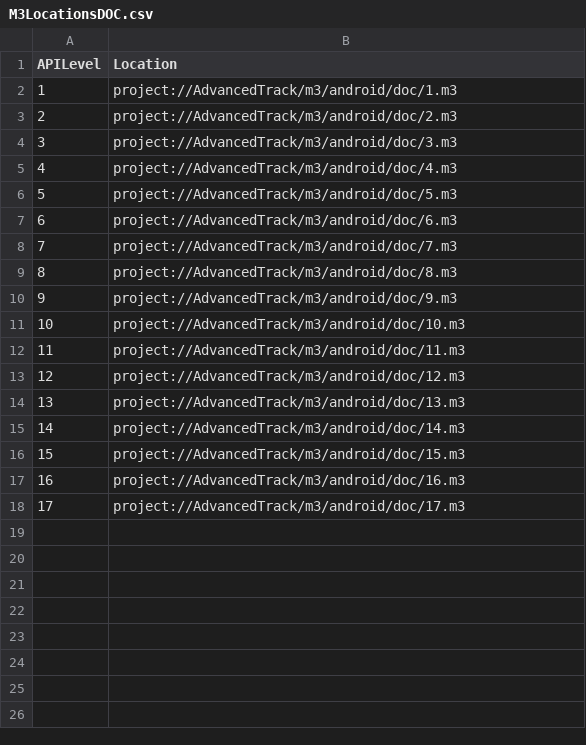
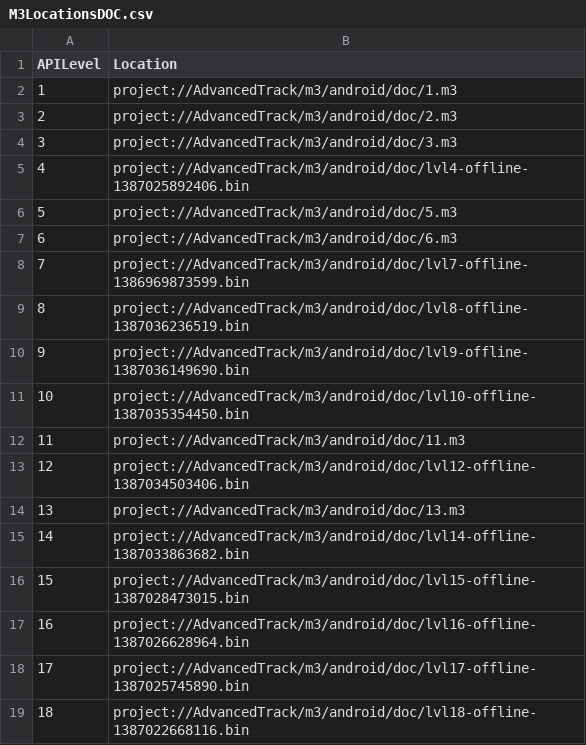
Before and after one commit to ruudvanderweijde/EvolutionAdvancedTrack, a CSV file: AdvancedTrack/csv/M3LocationsDOC.csv, drawn as a sheet.

```diff
--- a/AdvancedTrack/csv/M3LocationsDOC.csv
+++ b/AdvancedTrack/csv/M3LocationsDOC.csv
@@ -4,15 +4,16 @@ APILevel,Location
 3,project://AdvancedTrack/m3/android/doc/3.m3
-4,project://AdvancedTrack/m3/android/doc/4.m3
+4,project://AdvancedTrack/m3/android/doc/lvl4-offline-1387025892406.bin
 5,project://AdvancedTrack/m3/android/doc/5.m3
 6,project://AdvancedTrack/m3/android/doc/6.m3
-7,project://AdvancedTrack/m3/android/doc/7.m3
-8,project://AdvancedTrack/m3/android/doc/8.m3
-9,project://AdvancedTrack/m3/android/doc/9.m3
-10,project://AdvancedTrack/m3/android/doc/10.m3
+7,project://AdvancedTrack/m3/android/doc/lvl7-offline-1386969873599.bin
+8,project://AdvancedTrack/m3/android/doc/lvl8-offline-1387036236519.bin
+9,project://AdvancedTrack/m3/android/doc/lvl9-offline-1387036149690.bin
+10,project://AdvancedTrack/m3/android/doc/lvl10-offline-1387035354450.bin
 11,project://AdvancedTrack/m3/android/doc/11.m3
-12,project://AdvancedTrack/m3/android/doc/12.m3
+12,project://AdvancedTrack/m3/android/doc/lvl12-offline-1387034503406.bin
 13,project://AdvancedTrack/m3/android/doc/13.m3
-14,project://AdvancedTrack/m3/android/doc/14.m3
-15,project://AdvancedTrack/m3/android/doc/15.m3
-16,project://AdvancedTrack/m3/android/doc/16.m3
-17,project://AdvancedTrack/m3/android/doc/17.m3
+14,project://AdvancedTrack/m3/android/doc/lvl14-offline-1387033863682.bin
+15,project://AdvancedTrack/m3/android/doc/lvl15-offline-1387028473015.bin
+16,project://AdvancedTrack/m3/android/doc/lvl16-offline-1387026628964.bin
+17,project://AdvancedTrack/m3/android/doc/lvl17-offline-1387025745890.bin
+18,project://AdvancedTrack/m3/android/doc/lvl18-offline-1387022668116.bin
```
Also changed, not shown: 12 other files.
